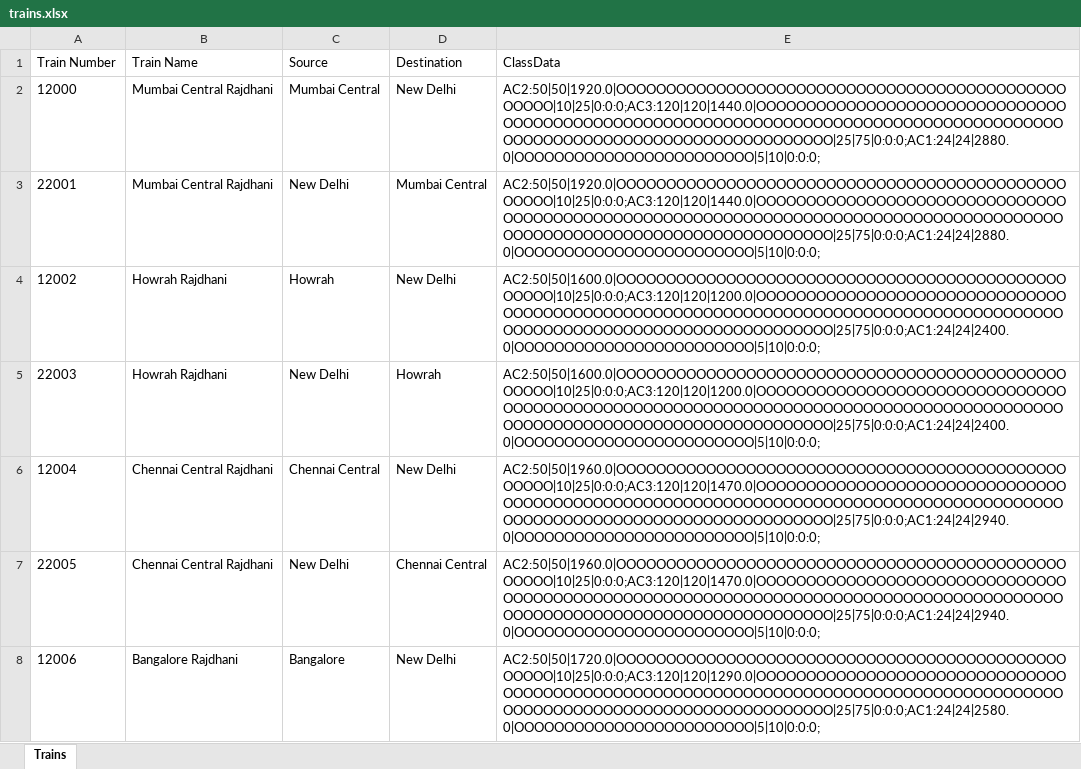
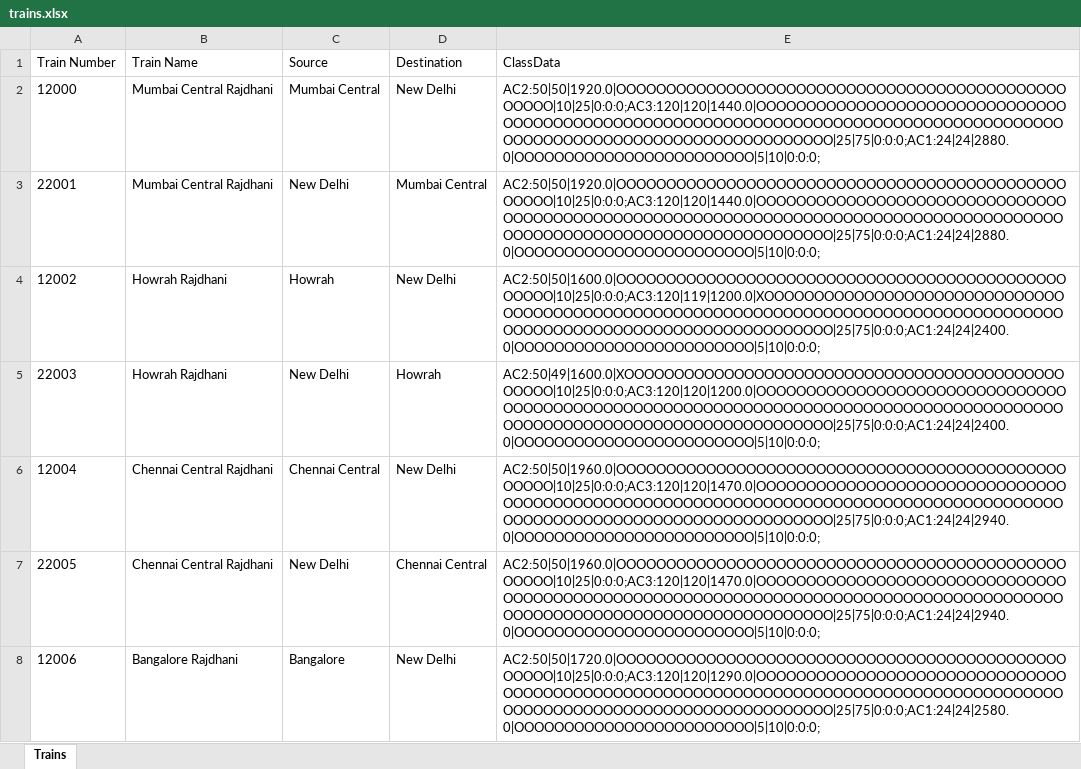
Before and after one commit to On-YourLeft/Railway_Reservation_Console_Mk_1, an Excel workbook: data/trains.xlsx, sheet Trains, drawn as a sheet; only a part is shown; values as stored, in another font and other column widths than the file's, no borders; the diff covers the shown part only; the diff names each change by its address in the sheet, - before the commit and + after, or states it on an @@ line.

```diff
--- a/data/trains.xlsx (sheet Trains)
+++ b/data/trains.xlsx (sheet Trains)
-E4 (ClassData): AC2:50|50|1600.0|OOOOOOOOOOOOOOOOOOOOOOOOOOOOOOOOOOOOOOOOOOOOOOOOOO|10|25|0:0:0;AC3:120|120|1200.0|OOOOOOOOOOOOOOOOOOOOOOOOOOOOOOOOOOOOOOOOOOOOOOOOOOOOOOOOOOOOOOOOOOOOOOOOOOOOOOOOOOOOOOOOOOOOOOOOOOOOOOOOOOOOOOOOOOOOOOOO|25|75|0:0:0;AC1:24|24|2400.0|OOOOOOOOOOOOOOOOOOOOOOOO|5|10|0:0:0;
+E4 (ClassData): AC2:50|50|1600.0|OOOOOOOOOOOOOOOOOOOOOOOOOOOOOOOOOOOOOOOOOOOOOOOOOO|10|25|0:0:0;AC3:120|119|1200.0|XOOOOOOOOOOOOOOOOOOOOOOOOOOOOOOOOOOOOOOOOOOOOOOOOOOOOOOOOOOOOOOOOOOOOOOOOOOOOOOOOOOOOOOOOOOOOOOOOOOOOOOOOOOOOOOOOOOOOOOO|25|75|0:0:0;AC1:24|24|2400.0|OOOOOOOOOOOOOOOOOOOOOOOO|5|10|0:0:0;
-E5 (ClassData): AC2:50|50|1600.0|OOOOOOOOOOOOOOOOOOOOOOOOOOOOOOOOOOOOOOOOOOOOOOOOOO|10|25|0:0:0;AC3:120|120|1200.0|OOOOOOOOOOOOOOOOOOOOOOOOOOOOOOOOOOOOOOOOOOOOOOOOOOOOOOOOOOOOOOOOOOOOOOOOOOOOOOOOOOOOOOOOOOOOOOOOOOOOOOOOOOOOOOOOOOOOOOOO|25|75|0:0:0;AC1:24|24|2400.0|OOOOOOOOOOOOOOOOOOOOOOOO|5|10|0:0:0;
+E5 (ClassData): AC2:50|49|1600.0|XOOOOOOOOOOOOOOOOOOOOOOOOOOOOOOOOOOOOOOOOOOOOOOOOO|10|25|0:0:0;AC3:120|120|1200.0|OOOOOOOOOOOOOOOOOOOOOOOOOOOOOOOOOOOOOOOOOOOOOOOOOOOOOOOOOOOOOOOOOOOOOOOOOOOOOOOOOOOOOOOOOOOOOOOOOOOOOOOOOOOOOOOOOOOOOOOO|25|75|0:0:0;AC1:24|24|2400.0|OOOOOOOOOOOOOOOOOOOOOOOO|5|10|0:0:0;
```
Also changed, not shown: other rows of this sheet, data/admin.xlsx, data/users.xlsx, 4 other files.
